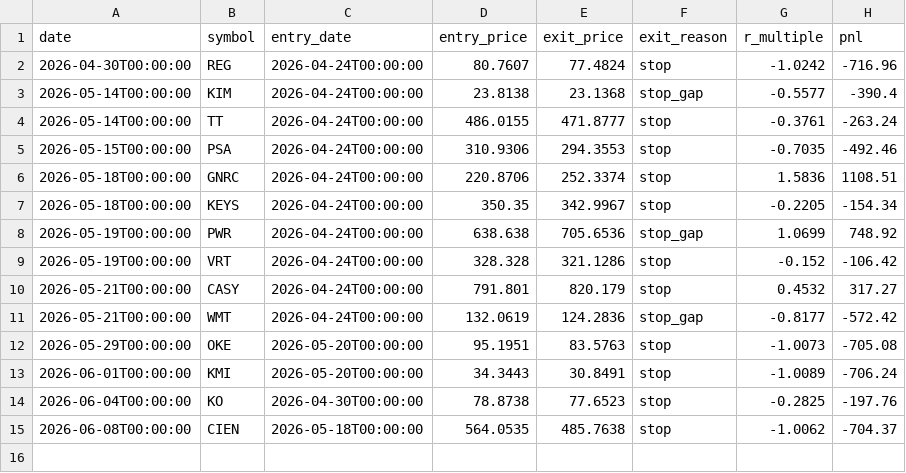
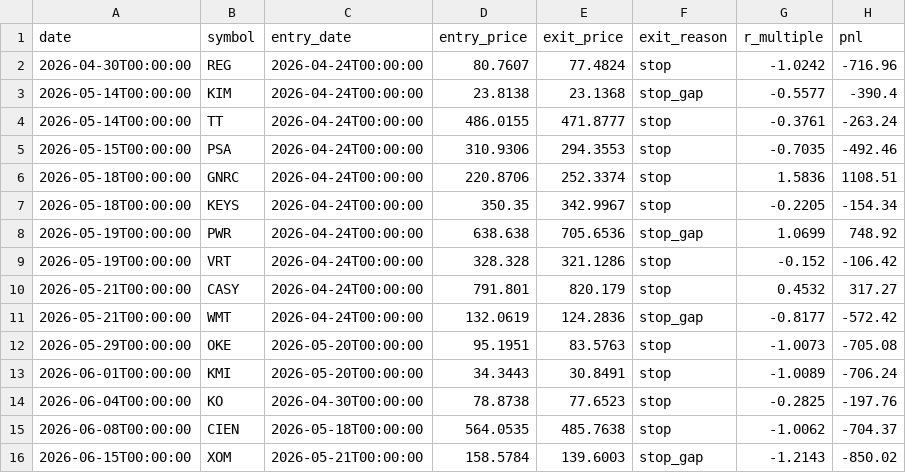
Before and after one commit to RelaxWide/QT, a CSV file: paper_trading/trades.csv, drawn as a sheet; the diff names each change by its address in the sheet, - before the commit and + after, or states it on an @@ line.

```diff
--- a/paper_trading/trades.csv
+++ b/paper_trading/trades.csv
+row 16: 2026-06-15T00:00:00 | XOM | 2026-05-21T00:00:00 | 158.5784 | 139.6003 | stop_gap | -1.2143 | -850.02
```
Also changed, not shown: paper_trading/daily_nav.csv, 3 other files.
